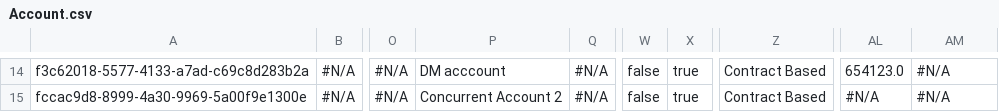
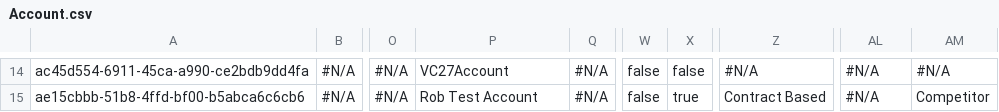
Before and after one commit to prodlytestuser/Vishnu_Repo, a CSV file: Account.csv, drawn as a sheet; only a part is shown, gaps mark what is left out; the diff covers the shown part only; the diff names each change by its address in the sheet, - before the commit and + after, or states it on an @@ line.

```diff
--- a/Account.csv
+++ b/Account.csv
-A14: f3c62018-5577-4133-a7ad-c69c8d283b2a
+A14: ac45d554-6911-45ca-a990-ce2bdb9dd4fa
-P14: DM acccount
+P14: VC27Account
-X14: true
+X14: false
-Z14: Contract Based
+Z14: #N/A
-AL14: 654123.0
+AL14: #N/A
-A15: fccac9d8-8999-4a30-9969-5a00f9e1300e
+A15: ae15cbbb-51b8-4ffd-bf00-b5abca6c6cb6
-P15: Concurrent Account 2
+P15: Rob Test Account
-AM15: #N/A
+AM15: Competitor
```
Also changed, not shown: 31 edited cells elsewhere in this file.
